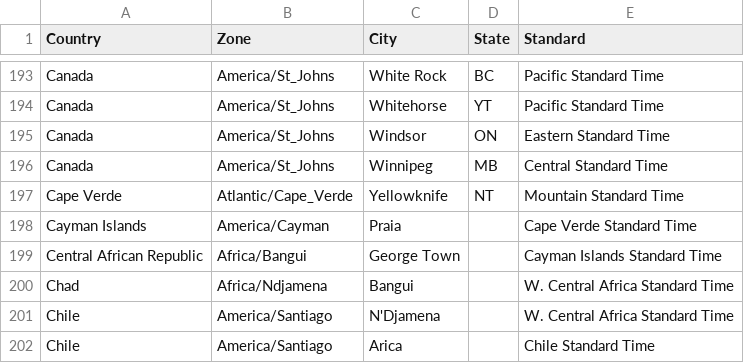
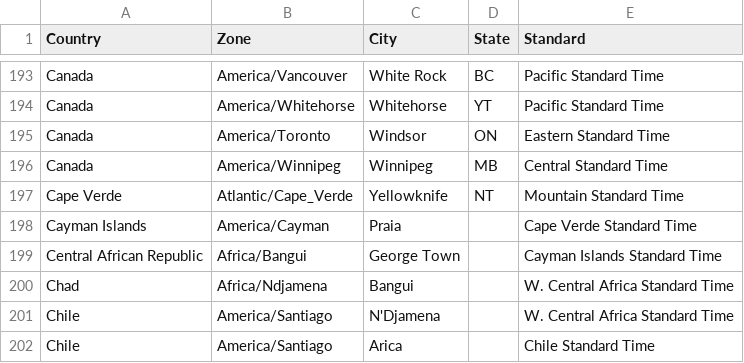
Before and after one commit to ultraviolet3/Data_Products, a CSV file: data/tz.csv, drawn as a sheet; only a part is shown, gaps mark what is left out; the diff covers the shown part only; the diff names each change by its address in the sheet, - before the commit and + after, or states it on an @@ line.

```diff
--- a/data/tz.csv
+++ b/data/tz.csv
-B193 (Zone): America/St_Johns
+B193 (Zone): America/Vancouver
-B194 (Zone): America/St_Johns
+B194 (Zone): America/Whitehorse
-B195 (Zone): America/St_Johns
+B195 (Zone): America/Toronto
-B196 (Zone): America/St_Johns
+B196 (Zone): America/Winnipeg
```
Also changed, not shown: 53 edited cells elsewhere in this file.
